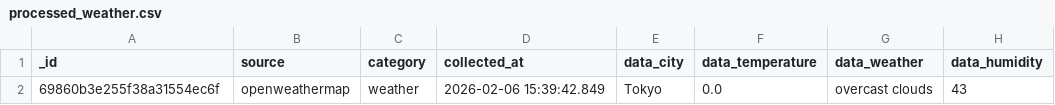
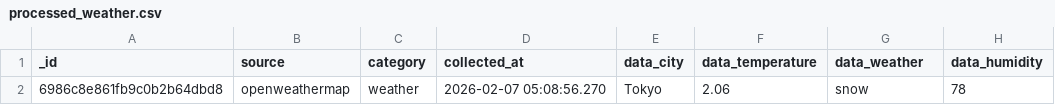
Before and after one commit to Deshawa77/world-pulse-research, a CSV file: processed_weather.csv, drawn as a sheet; only a part is shown; the diff names each change by its address in the sheet, - before the commit and + after, or states it on an @@ line.

```diff
--- a/processed_weather.csv
+++ b/processed_weather.csv
-A2 (_id): 69860b3e255f38a31554ec6f
+A2 (_id): 6986c8e861fb9c0b2b64dbd8
-D2 (collected_at): 2026-02-06 15:39:42.849
+D2 (collected_at): 2026-02-07 05:08:56.270
-F2 (data_temperature): 0.0
+F2 (data_temperature): 2.06
-G2 (data_weather): overcast clouds
+G2 (data_weather): snow
-H2 (data_humidity): 43
+H2 (data_humidity): 78
```
Also changed, not shown: processed_stocks.csv, 4 other files.
